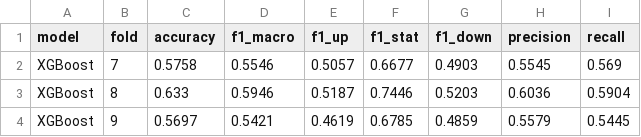
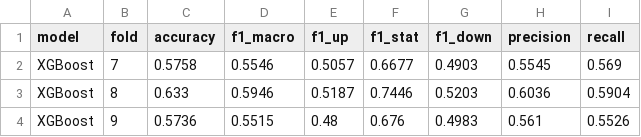
Before and after one commit to Rah9742/LOB-Price-Movement-Prediction, a CSV file: reports/results_xgboost.csv, drawn as a sheet.

Commit message:
xgboost results redone

```diff
--- a/reports/results_xgboost.csv
+++ b/reports/results_xgboost.csv
@@ -3,2 +3,2 @@ XGBoost,7,0.5758,0.5546,0.5057,0.6677,0.4903,0.5545,0.569
 XGBoost,8,0.633,0.5946,0.5187,0.7446,0.5203,0.6036,0.5904
-XGBoost,9,0.5697,0.5421,0.4619,0.6785,0.4859,0.5579,0.5445
+XGBoost,9,0.5736,0.5515,0.48,0.676,0.4983,0.561,0.5526
```
Also changed, not shown: 4 other files.
